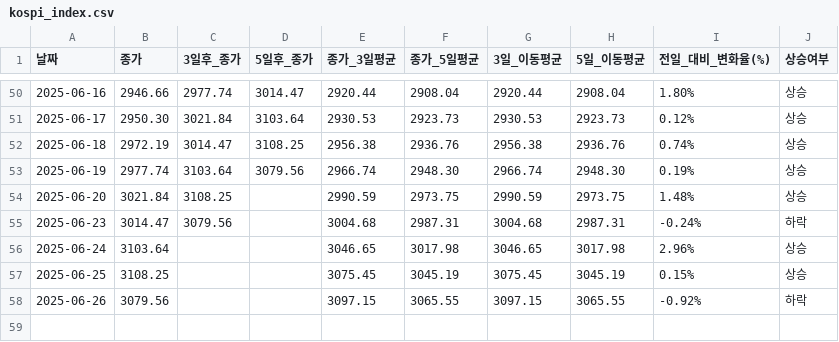
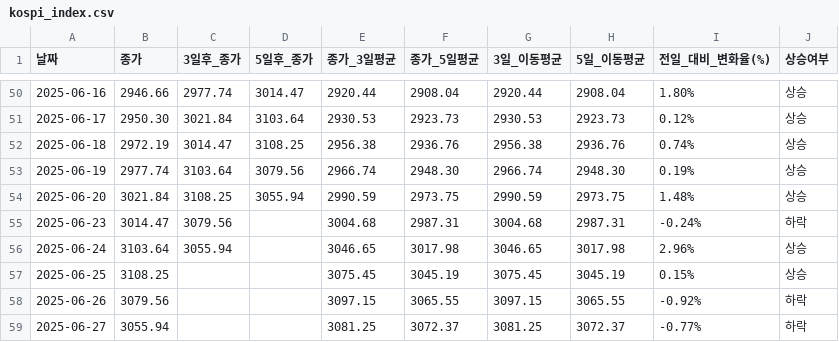
Before and after one commit to YMDarkness/Web_Crawling, a CSV file: kospi_test/kospi_index.csv, drawn as a sheet; only a part is shown, gaps mark what is left out.

Commit message:
코스피 지수 데이터

```diff
--- a/kospi_test/kospi_index.csv
+++ b/kospi_test/kospi_index.csv
@@ -53,6 +53,7 @@
 2025-06-19,2977.74,3103.64,3079.56,2966.74,2948.30,2966.74,2948.30,0.19%,상승
-2025-06-20,3021.84,3108.25,,2990.59,2973.75,2990.59,2973.75,1.48%,상승
+2025-06-20,3021.84,3108.25,3055.94,2990.59,2973.75,2990.59,2973.75,1.48%,상승
 2025-06-23,3014.47,3079.56,,3004.68,2987.31,3004.68,2987.31,-0.24%,하락
-2025-06-24,3103.64,,,3046.65,3017.98,3046.65,3017.98,2.96%,상승
+2025-06-24,3103.64,3055.94,,3046.65,3017.98,3046.65,3017.98,2.96%,상승
 2025-06-25,3108.25,,,3075.45,3045.19,3075.45,3045.19,0.15%,상승
 2025-06-26,3079.56,,,3097.15,3065.55,3097.15,3065.55,-0.92%,하락
+2025-06-27,3055.94,,,3081.25,3072.37,3081.25,3072.37,-0.77%,하락
```
